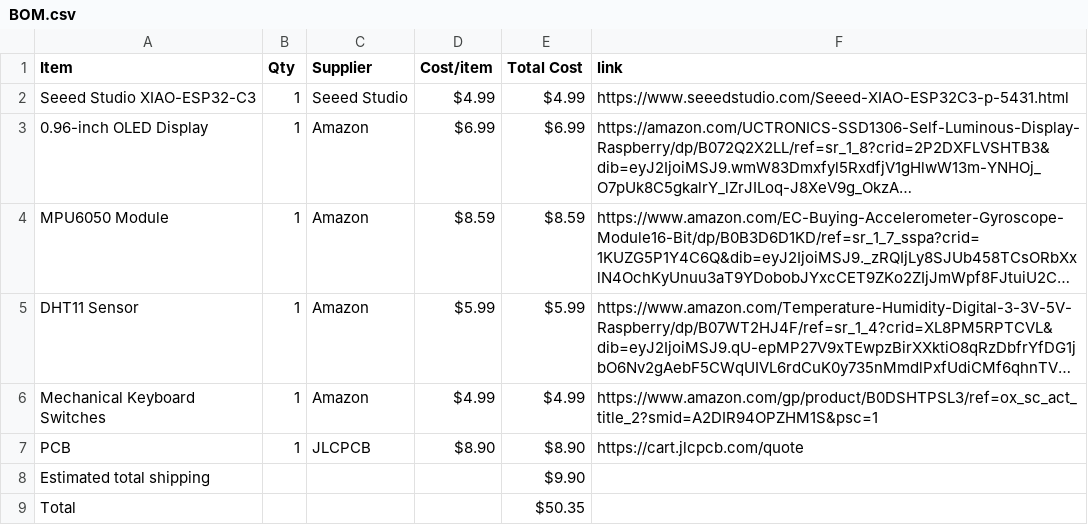
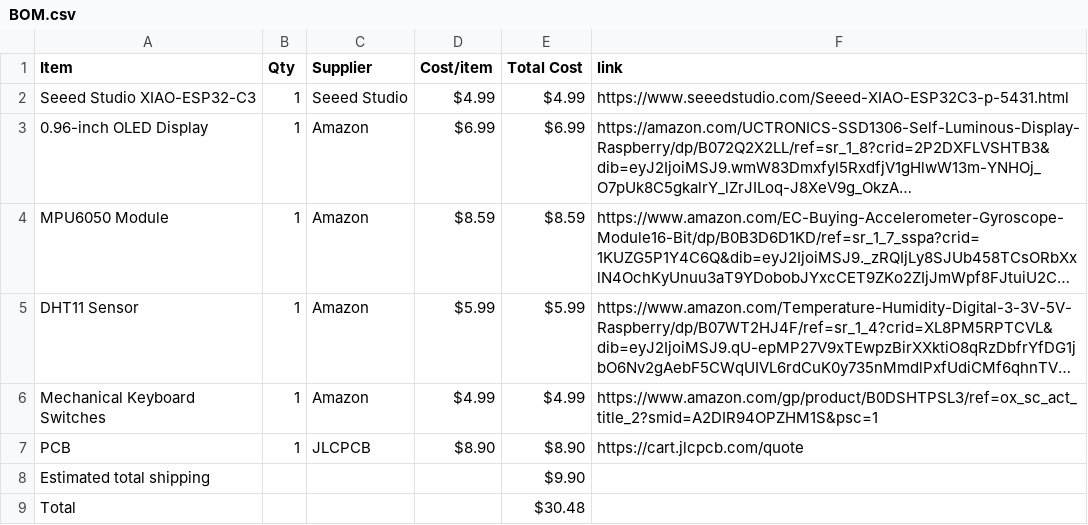
Before and after one commit to mithrasagar123-coder/starbie, a CSV file: BOM.csv, drawn as a sheet; long unchanged cells end in ….

Commit message:
Update BOM.csv

```diff
--- a/BOM.csv
+++ b/BOM.csv
@@ -8,2 +8,2 @@ PCB,1,JLCPCB,$8.90,$8.90,https://cart.jlcpcb.com/quote
 Estimated total shipping,,,,$9.90,
-Total,,,,$50.35,
+Total,,,,$30.48,
```
